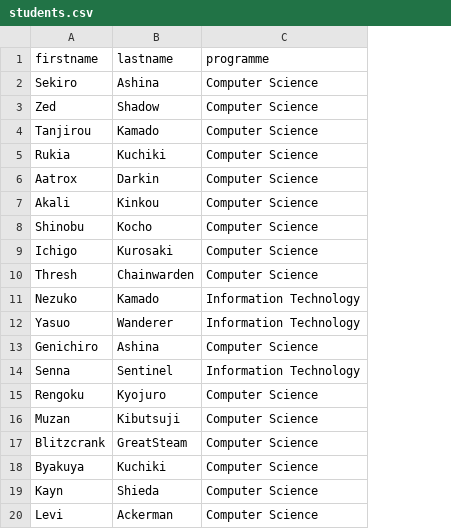
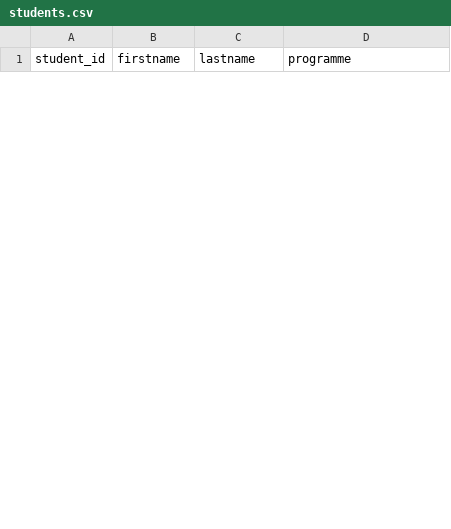
Before and after one commit to arashi009/swen2-student-conduct-tracker, a CSV file: App/data/students.csv, drawn as a sheet; only a part is shown; removed rows and columns are numbered as before the commit, all else as after; the diff covers the shown part only; the diff names each change by its address in the sheet, - before the commit and + after, or states it on an @@ line.

```diff
--- a/App/data/students.csv
+++ b/App/data/students.csv
+column A (student_id), empty
-row 2: Sekiro | Ashina | Computer Science
-row 3: Zed | Shadow | Computer Science
-row 4: Tanjirou | Kamado | Computer Science
-row 5: Rukia | Kuchiki | Computer Science
-row 6: Aatrox | Darkin | Computer Science
-row 7: Akali | Kinkou | Computer Science
-row 8: Shinobu | Kocho | Computer Science
-row 9: Ichigo | Kurosaki | Computer Science
-row 10: Thresh | Chainwarden | Computer Science
-row 11: Nezuko | Kamado | Information Technology
-row 12: Yasuo | Wanderer | Information Technology
-row 13: Genichiro | Ashina | Computer Science
-row 14: Senna | Sentinel | Information Technology
-row 15: Rengoku | Kyojuro | Computer Science
-row 16: Muzan | Kibutsuji | Computer Science
-row 17: Blitzcrank | GreatSteam | Computer Science
-row 18: Byakuya | Kuchiki | Computer Science
-row 19: Kayn | Shieda | Computer Science
-row 20: Levi | Ackerman | Computer Science
```
Also changed, not shown: 14 added rows and 5 removed rows elsewhere in this file, App/data/reviews.csv, 16 other files.
